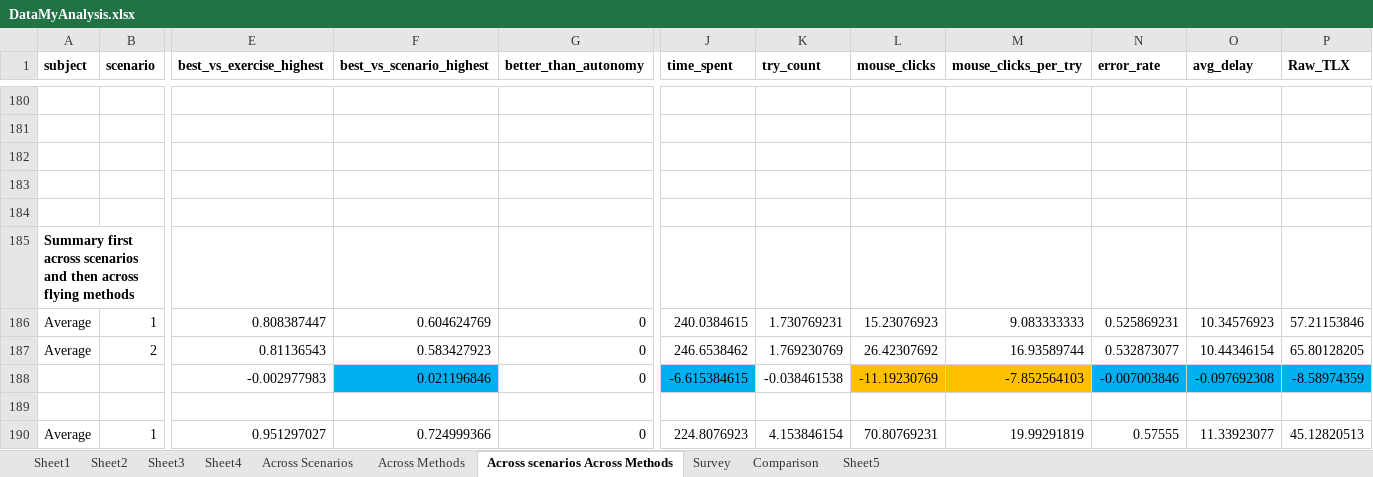
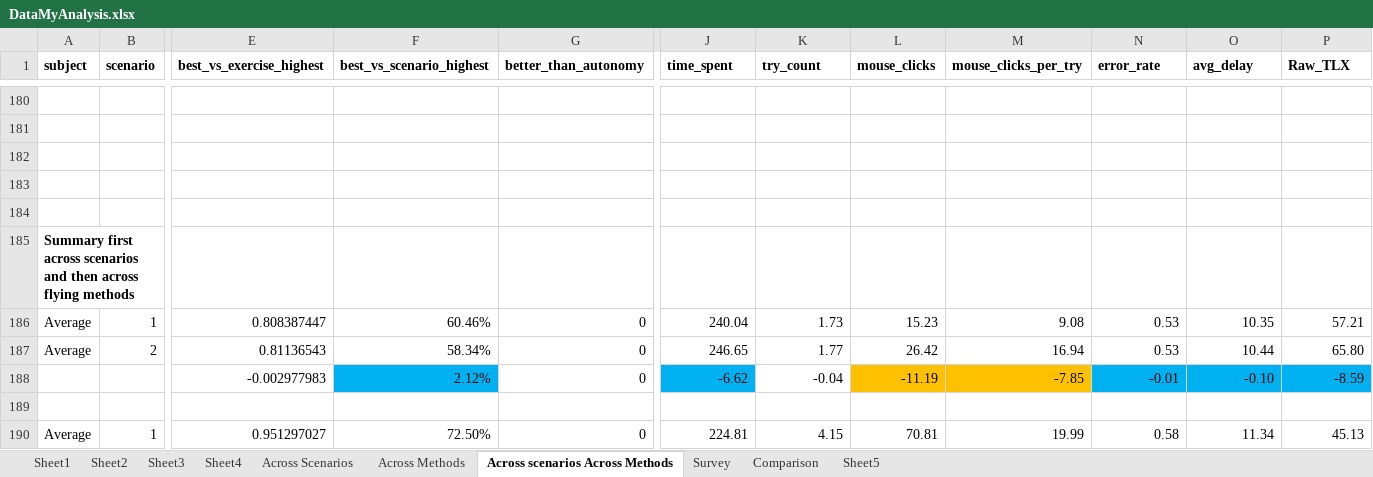
Before and after one commit to Lannyland/PathPlanner, an Excel workbook: PathPlanner/UserStudyData/DataMyAnalysis.xlsx, sheet Across scenarios Across Methods, drawn as a sheet; only a part is shown, gaps mark what is left out; values as stored, in another font and other column widths than the file's, no borders; the diff covers the shown part only; the diff names each change by its address in the sheet, - before the commit and + after, or states it on an @@ line.

```diff
--- a/PathPlanner/UserStudyData/DataMyAnalysis.xlsx (sheet Across scenarios Across Methods)
+++ b/PathPlanner/UserStudyData/DataMyAnalysis.xlsx (sheet Across scenarios Across Methods)
-F186 (best_vs_scenario_highest): 0.604624769
+F186 (best_vs_scenario_highest): 60.46%
-J186 (time_spent): 240.0384615
+J186 (time_spent): 240.04
-K186 (try_count): 1.730769231
+K186 (try_count): 1.73
-L186 (mouse_clicks): 15.23076923
+L186 (mouse_clicks): 15.23
-M186 (mouse_clicks_per_try): 9.083333333
+M186 (mouse_clicks_per_try): 9.08
-N186 (error_rate): 0.525869231
+N186 (error_rate): 0.53
-O186 (avg_delay): 10.34576923
+O186 (avg_delay): 10.35
-P186 (Raw_TLX): 57.21153846
+P186 (Raw_TLX): 57.21
-F187 (best_vs_scenario_highest): 0.583427923
+F187 (best_vs_scenario_highest): 58.34%
-J187 (time_spent): 246.6538462
+J187 (time_spent): 246.65
-K187 (try_count): 1.769230769
+K187 (try_count): 1.77
-L187 (mouse_clicks): 26.42307692
+L187 (mouse_clicks): 26.42
-M187 (mouse_clicks_per_try): 16.93589744
+M187 (mouse_clicks_per_try): 16.94
-N187 (error_rate): 0.532873077
+N187 (error_rate): 0.53
-O187 (avg_delay): 10.44346154
+O187 (avg_delay): 10.44
-P187 (Raw_TLX): 65.80128205
+P187 (Raw_TLX): 65.80
-F188 (best_vs_scenario_highest): 0.021196846
+F188 (best_vs_scenario_highest): 2.12%
-J188 (time_spent): -6.615384615
+J188 (time_spent): -6.62
-K188 (try_count): -0.038461538
+K188 (try_count): -0.04
-L188 (mouse_clicks): -11.19230769
+L188 (mouse_clicks): -11.19
-M188 (mouse_clicks_per_try): -7.852564103
+M188 (mouse_clicks_per_try): -7.85
-N188 (error_rate): -0.007003846
+N188 (error_rate): -0.01
-O188 (avg_delay): -0.097692308
+O188 (avg_delay): -0.10
-P188 (Raw_TLX): -8.58974359
+P188 (Raw_TLX): -8.59
-F190 (best_vs_scenario_highest): 0.724999366
+F190 (best_vs_scenario_highest): 72.50%
-J190 (time_spent): 224.8076923
+J190 (time_spent): 224.81
-K190 (try_count): 4.153846154
+K190 (try_count): 4.15
-L190 (mouse_clicks): 70.80769231
+L190 (mouse_clicks): 70.81
-M190 (mouse_clicks_per_try): 19.99291819
+M190 (mouse_clicks_per_try): 19.99
-N190 (error_rate): 0.57555
+N190 (error_rate): 0.58
-O190 (avg_delay): 11.33923077
+O190 (avg_delay): 11.34
-P190 (Raw_TLX): 45.12820513
+P190 (Raw_TLX): 45.13
```
Also changed, not shown: 96 edited cells and cell formats elsewhere in this sheet, sheet Across Methods, sheet Across Scenarios, sheet Survey, charts or pictures, PathPlanner/UserStudyData/DataCombinedReal.xlsx.
